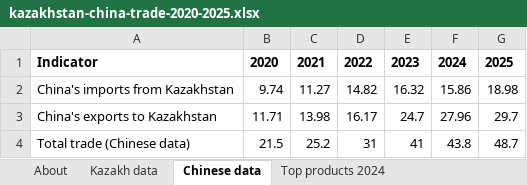
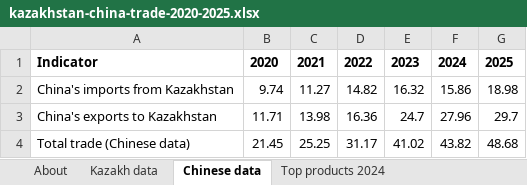
Before and after one commit to chingizbakytjanov-gif/steppe-silk-research, an Excel workbook: data/kazakhstan-china-trade-2020-2025.xlsx, sheet Chinese data, drawn as a sheet; values as stored, in another font and other column widths than the file's, no borders; the diff names each change by its address in the sheet, - before the commit and + after, or states it on an @@ line.

```diff
--- a/data/kazakhstan-china-trade-2020-2025.xlsx (sheet Chinese data)
+++ b/data/kazakhstan-china-trade-2020-2025.xlsx (sheet Chinese data)
-D3: 16.17
+D3: 16.36
-B4: 21.5
+B4: 21.45
-C4: 25.2
+C4: 25.25
-D4: 31
+D4: 31.17
-E4: 41
+E4: 41.02
-F4: 43.8
+F4: 43.82
-G4: 48.7
+G4: 48.68
```
Also changed, not shown: 20 other files.
